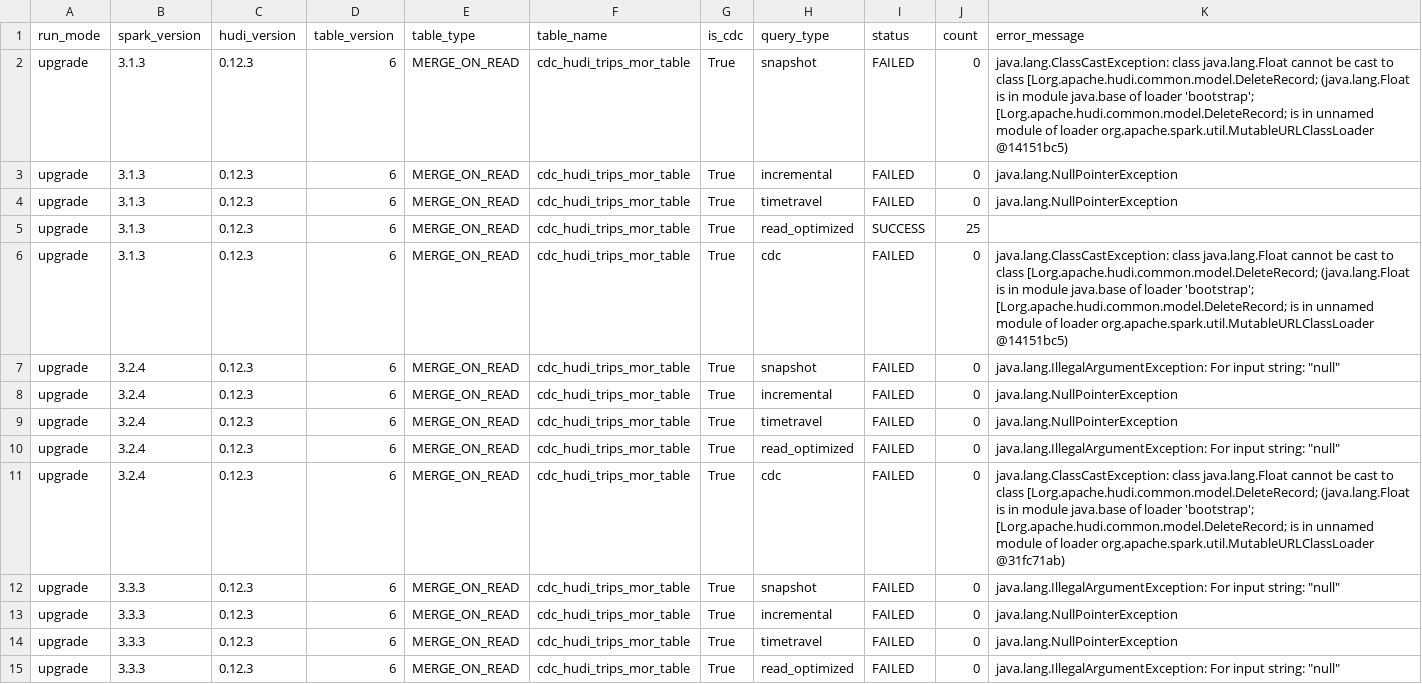
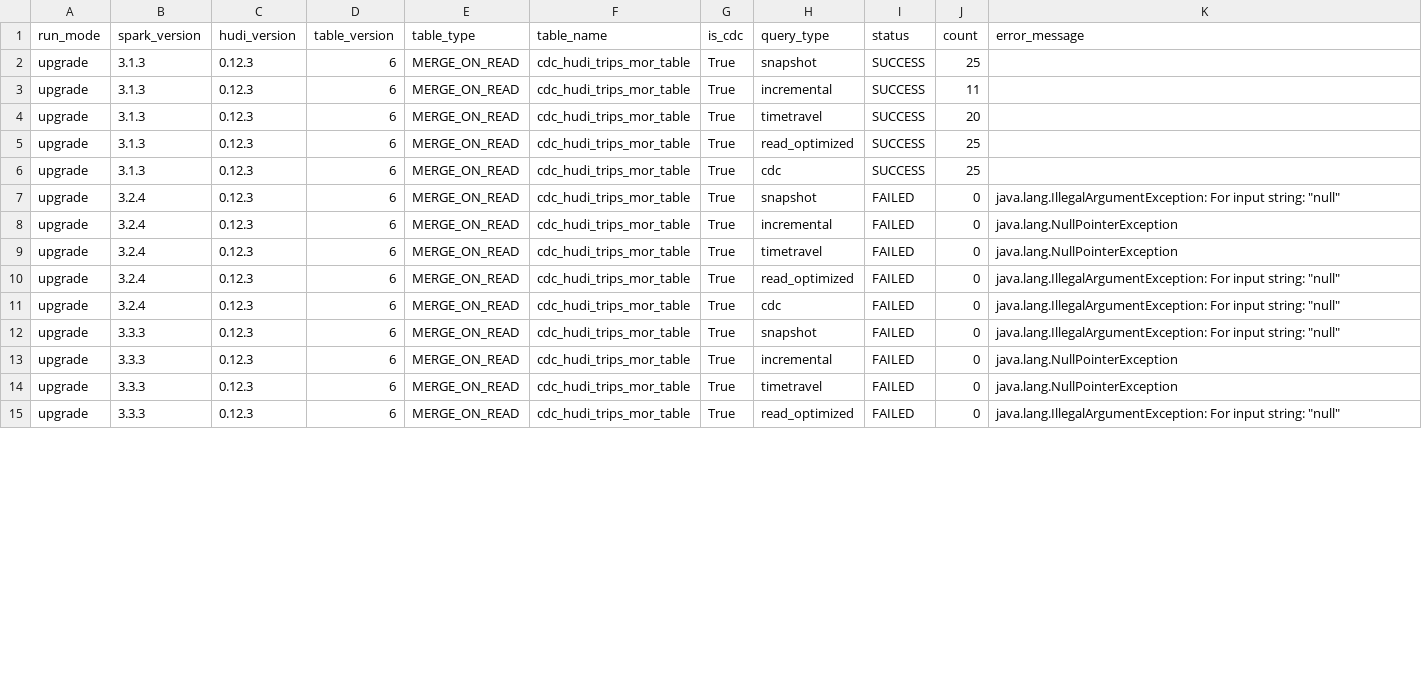
Before and after one commit to rangareddy/hudi-upgrade-tests, a CSV file: results/cdc_hudi_trips_mor_table_upgrade.csv, drawn as a sheet; only a part is shown; the diff covers the shown part only.

```diff
--- a/results/cdc_hudi_trips_mor_table_upgrade.csv
+++ b/results/cdc_hudi_trips_mor_table_upgrade.csv
@@ -1,7 +1,7 @@
 run_mode,spark_version,hudi_version,table_version,table_type,table_name,is_cdc,query_type,status,count,error_message
-upgrade,3.1.3,0.12.3,6,MERGE_ON_READ,cdc_hudi_trips_mor_table,True,snapshot,FAILED,0,java.lang.ClassCastException: class java.lang.Float cannot be cast to class [Lorg.apache.hudi.common.model.DeleteRecord; (java.lang.Float is in module java.base of loader 'bootstrap'; [Lorg.apache.hudi.common.model.DeleteRecord; is in unnamed module of loader org.apache.spark.util.MutableURLClassLoader @14151bc5)
-upgrade,3.1.3,0.12.3,6,MERGE_ON_READ,cdc_hudi_trips_mor_table,True,incremental,FAILED,0,java.lang.NullPointerException
-upgrade,3.1.3,0.12.3,6,MERGE_ON_READ,cdc_hudi_trips_mor_table,True,timetravel,FAILED,0,java.lang.NullPointerException
+upgrade,3.1.3,0.12.3,6,MERGE_ON_READ,cdc_hudi_trips_mor_table,True,snapshot,SUCCESS,25,
+upgrade,3.1.3,0.12.3,6,MERGE_ON_READ,cdc_hudi_trips_mor_table,True,incremental,SUCCESS,11,
+upgrade,3.1.3,0.12.3,6,MERGE_ON_READ,cdc_hudi_trips_mor_table,True,timetravel,SUCCESS,20,
 upgrade,3.1.3,0.12.3,6,MERGE_ON_READ,cdc_hudi_trips_mor_table,True,read_optimized,SUCCESS,25,
-upgrade,3.1.3,0.12.3,6,MERGE_ON_READ,cdc_hudi_trips_mor_table,True,cdc,FAILED,0,java.lang.ClassCastException: class java.lang.Float cannot be cast to class [Lorg.apache.hudi.common.model.DeleteRecord; (java.lang.Float is in module java.base of loader 'bootstrap'; [Lorg.apache.hudi.common.model.DeleteRecord; is in unnamed module of loader org.apache.spark.util.MutableURLClassLoader @14151bc5)
+upgrade,3.1.3,0.12.3,6,MERGE_ON_READ,cdc_hudi_trips_mor_table,True,cdc,SUCCESS,25,
 upgrade,3.2.4,0.12.3,6,MERGE_ON_READ,cdc_hudi_trips_mor_table,True,snapshot,FAILED,0,"java.lang.IllegalArgumentException: For input string: ""null"""
@@ -10,3 +10,3 @@ upgrade,3.2.4,0.12.3,6,MERGE_ON_READ,cdc_hudi_trips_mor_table,True,timetravel,FA
 upgrade,3.2.4,0.12.3,6,MERGE_ON_READ,cdc_hudi_trips_mor_table,True,read_optimized,FAILED,0,"java.lang.IllegalArgumentException: For input string: ""null"""
-upgrade,3.2.4,0.12.3,6,MERGE_ON_READ,cdc_hudi_trips_mor_table,True,cdc,FAILED,0,java.lang.ClassCastException: class java.lang.Float cannot be cast to class [Lorg.apache.hudi.common.model.DeleteRecord; (java.lang.Float is in module java.base of loader 'bootstrap'; [Lorg.apache.hudi.common.model.DeleteRecord; is in unnamed module of loader org.apache.spark.util.MutableURLClassLoader @31fc71ab)
+upgrade,3.2.4,0.12.3,6,MERGE_ON_READ,cdc_hudi_trips_mor_table,True,cdc,FAILED,0,"java.lang.IllegalArgumentException: For input string: ""null"""
 upgrade,3.3.3,0.12.3,6,MERGE_ON_READ,cdc_hudi_trips_mor_table,True,snapshot,FAILED,0,"java.lang.IllegalArgumentException: For input string: ""null"""
```
Also changed, not shown: 5 edited cells elsewhere in this file, results/cdc_hudi_trips_cow_table_upgrade.csv, results/hudi_trips_cow_table_upgrade.csv, 2 other files.
